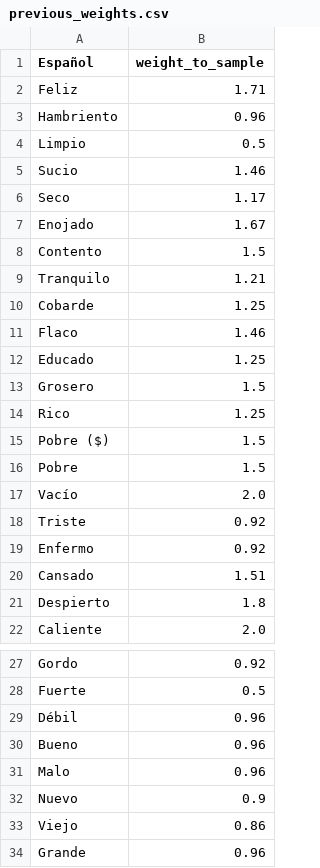
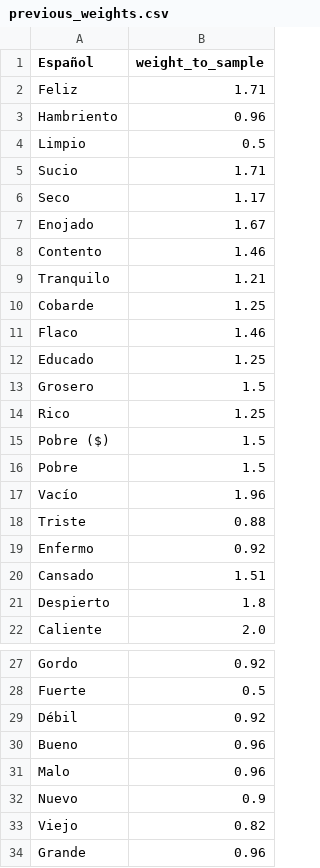
Before and after one commit to ErickdeMauleon/spanish_to_arab, a CSV file: Data/previous_weights.csv, drawn as a sheet; only a part is shown, gaps mark what is left out.

Commit message:
committing files

```diff
--- a/Data/previous_weights.csv
+++ b/Data/previous_weights.csv
@@ -4,6 +4,6 @@ Hambriento,0.96
 Limpio,0.5
-Sucio,1.46
+Sucio,1.71
 Seco,1.17
 Enojado,1.67
-Contento,1.5
+Contento,1.46
 Tranquilo,1.21
@@ -16,4 +16,4 @@ Pobre ($),1.5
 Pobre,1.5
-Vacío,2.0
-Triste,0.92
+Vacío,1.96
+Triste,0.88
 Enfermo,0.92
@@ -28,3 +28,3 @@ Gordo,0.92
 Fuerte,0.5
-Débil,0.96
+Débil,0.92
 Bueno,0.96
@@ -32,3 +32,3 @@ Malo,0.96
 Nuevo,0.9
-Viejo,0.86
+Viejo,0.82
 Grande,0.96
```
